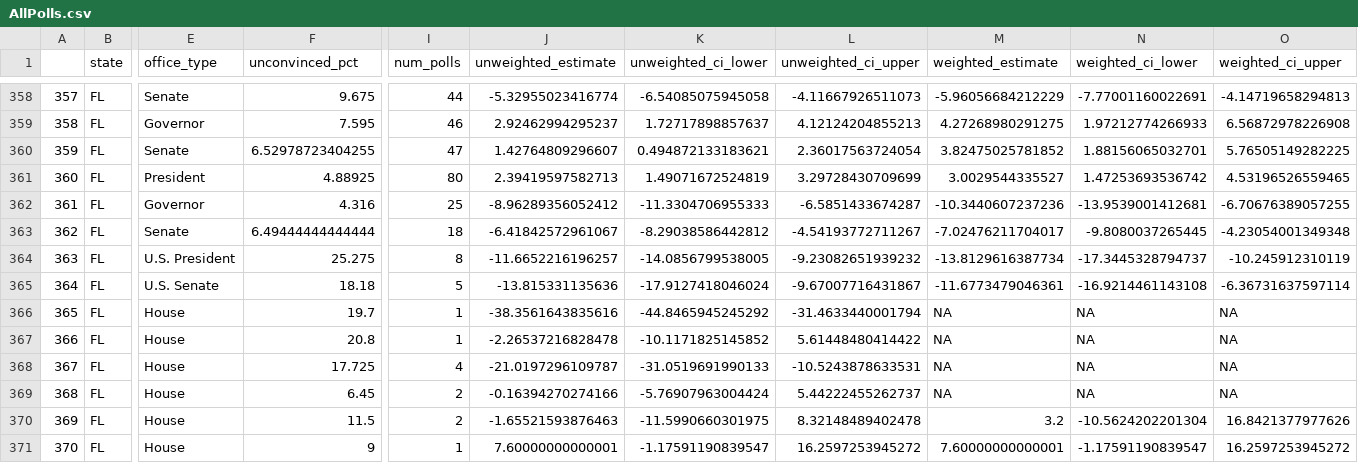
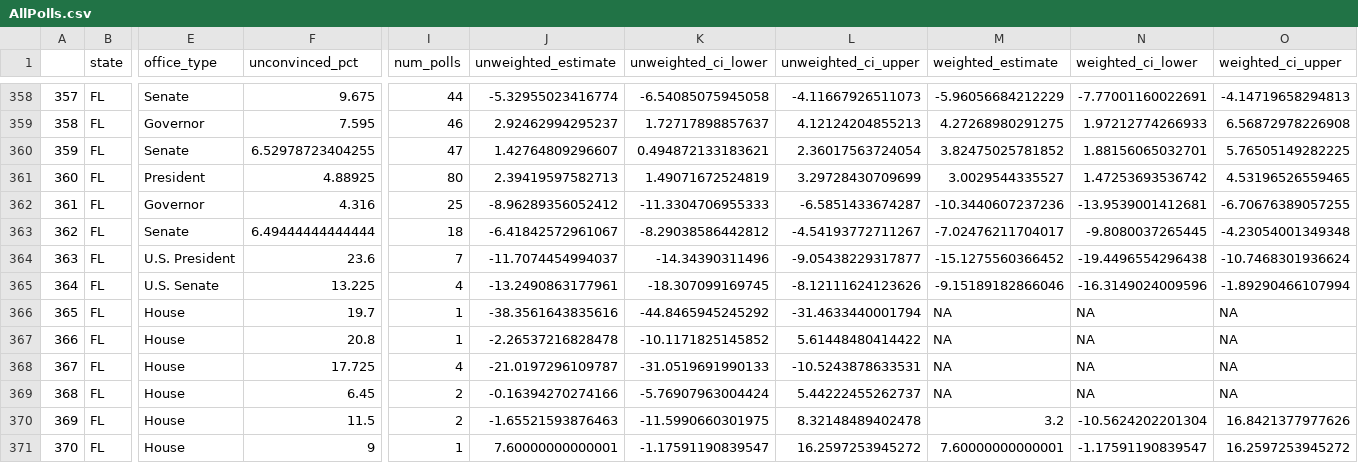
Before and after one commit to BPR-Data-Team/ElectionModel2024, a CSV file: cleaned_data/AllPolls.csv, drawn as a sheet; only a part is shown, gaps mark what is left out; the diff covers the shown part only; the diff names each change by its address in the sheet, - before the commit and + after, or states it on an @@ line.

```diff
--- a/cleaned_data/AllPolls.csv
+++ b/cleaned_data/AllPolls.csv
-F364 (unconvinced_pct): 25.275
+F364 (unconvinced_pct): 23.6
-I364 (num_polls): 8
+I364 (num_polls): 7
-J364 (unweighted_estimate): -11.6652216196257
+J364 (unweighted_estimate): -11.7074454994037
-K364 (unweighted_ci_lower): -14.0856799538005
+K364 (unweighted_ci_lower): -14.34390311496
-L364 (unweighted_ci_upper): -9.23082651939232
+L364 (unweighted_ci_upper): -9.05438229317877
-M364 (weighted_estimate): -13.8129616387734
+M364 (weighted_estimate): -15.1275560366452
-N364 (weighted_ci_lower): -17.3445328794737
+N364 (weighted_ci_lower): -19.4496554296438
-O364 (weighted_ci_upper): -10.245912310119
+O364 (weighted_ci_upper): -10.7468301936624
-F365 (unconvinced_pct): 18.18
+F365 (unconvinced_pct): 13.225
-I365 (num_polls): 5
+I365 (num_polls): 4
-J365 (unweighted_estimate): -13.815331135636
+J365 (unweighted_estimate): -13.2490863177961
-K365 (unweighted_ci_lower): -17.9127418046024
+K365 (unweighted_ci_lower): -18.307099169745
-L365 (unweighted_ci_upper): -9.67007716431867
+L365 (unweighted_ci_upper): -8.12111624123626
-M365 (weighted_estimate): -11.6773479046361
+M365 (weighted_estimate): -9.15189182866046
-N365 (weighted_ci_lower): -16.9214461143108
+N365 (weighted_ci_lower): -16.3149024009596
-O365 (weighted_ci_upper): -6.36731637597114
+O365 (weighted_ci_upper): -1.89290466107994
```
Also changed, not shown: 27 edited cells elsewhere in this file, cleaned_data/GenPolling.csv.
